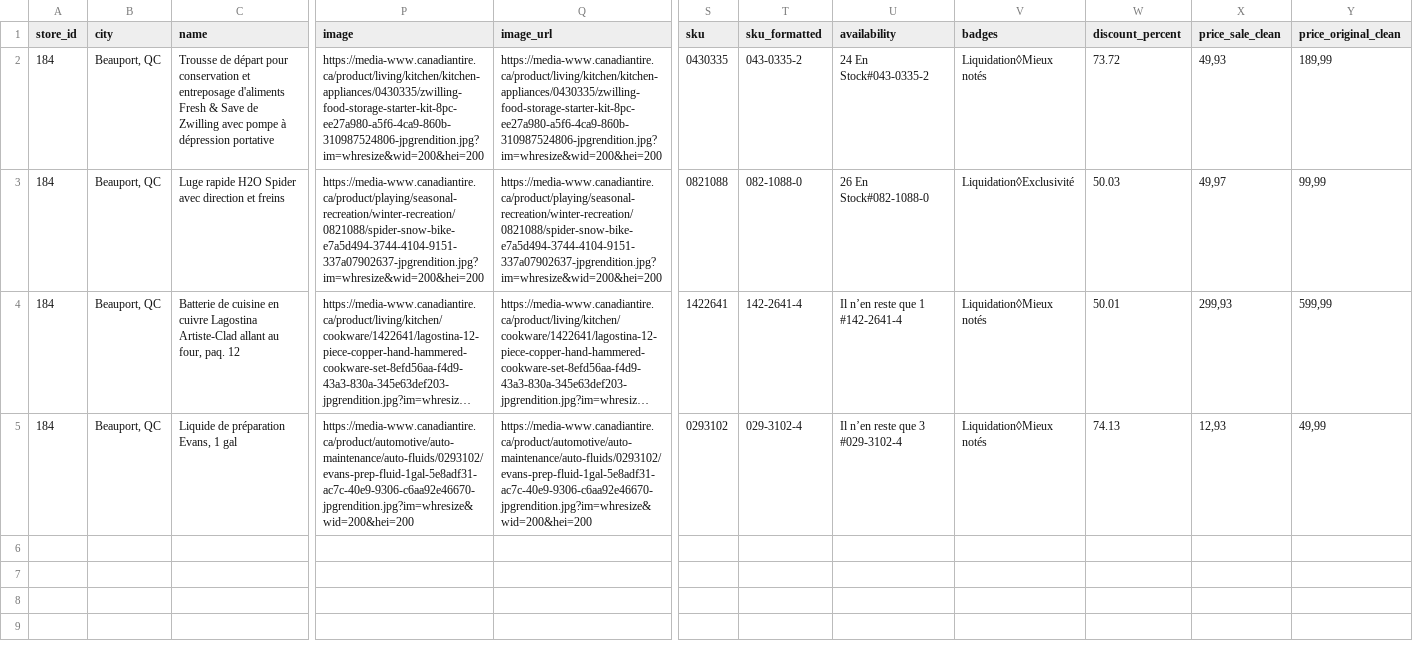
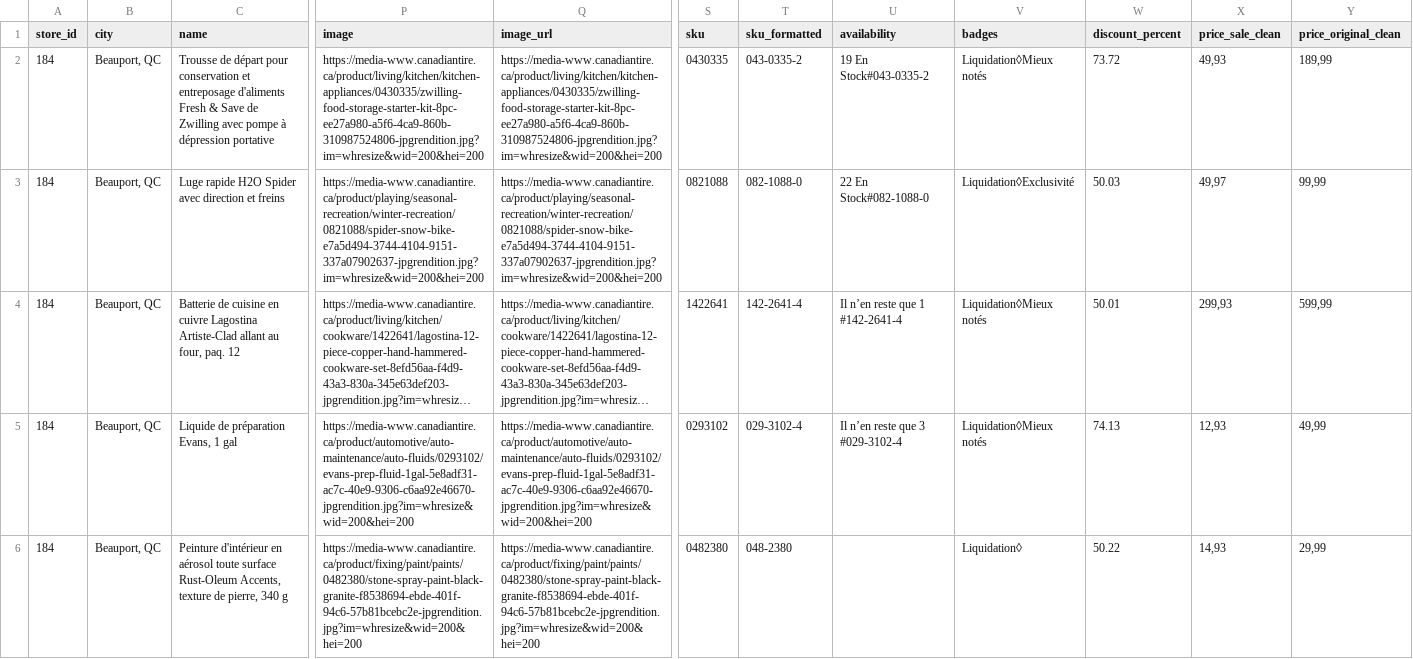
Before and after one commit to Olivier-cousineau/Econo-econo111, a CSV file: outputs/canadiantire/184-beauport-qc/data.csv, drawn as a sheet; only a part is shown, gaps mark what is left out; long unchanged cells end in …; rows hold the shown columns only; the diff names each change by its address in the sheet, - before the commit and + after, or states it on an @@ line.

```diff
--- a/outputs/canadiantire/184-beauport-qc/data.csv
+++ b/outputs/canadiantire/184-beauport-qc/data.csv
-U2 (availability): 24 En Stock#043-0335-2
+U2 (availability): 19 En Stock#043-0335-2
-U3 (availability): 26 En Stock#082-1088-0
+U3 (availability): 22 En Stock#082-1088-0
+row 6: 184 | Beauport, QC | Peinture d'intérieur en aérosol toute surface Rust-Oleum Accents, texture de pierre, 340 g | https://media-www.canadiantire.ca/product/fixing/paint/paints/0482380/stone-spray-paint-black-granite-f8538694-ebde-401f-94c6-57b81bcebc2e-jpgrendition.jpg?im=whresize&wid=200&hei=200 | https://media-www.canadiantire.ca/product/fixing/paint/paints/0482380/stone-spray-paint-black-granite-f8538694-ebde-401f-94c6-57b81bcebc2e-jpgrendition.jpg?im=whresize&wid=200&hei=200 | 0482380 | 048-2380 |  | Liquidation◊ | 50.22 | 14,93 | 29,99
```
Also changed, not shown: outputs/canadiantire/180-montmagny-qc/data.csv, outputs/canadiantire/195-kingston-on/data.csv, 6 other files.
